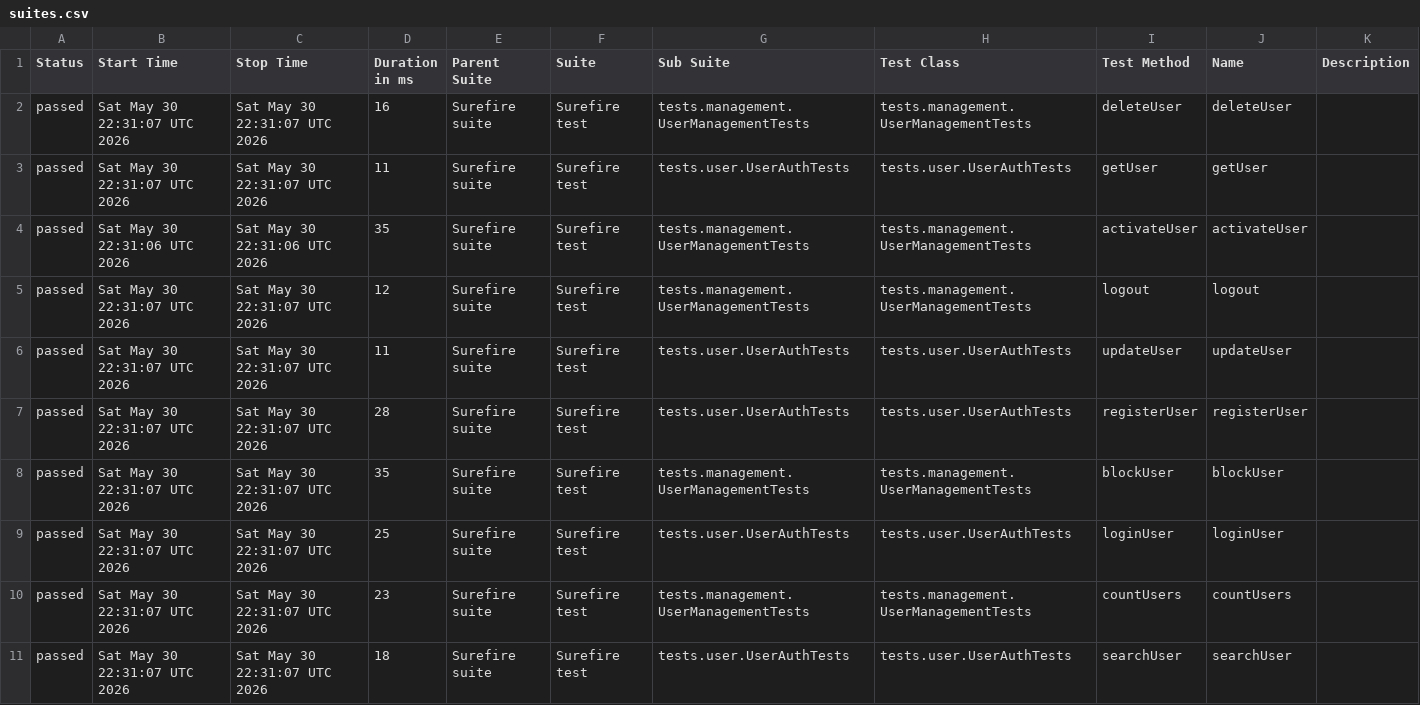
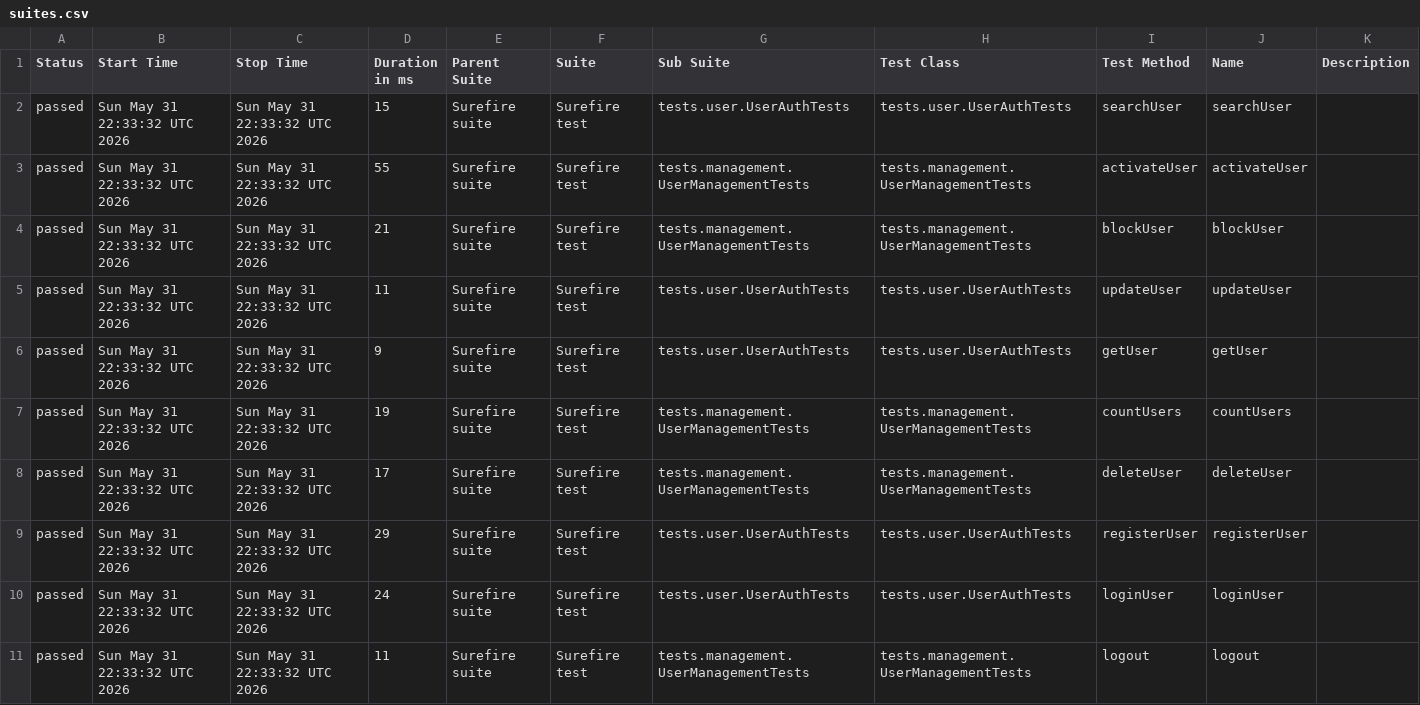
Before and after one commit to Ruturaj0861/user-restAssured, a CSV file: data/suites.csv, drawn as a sheet.

```diff
--- a/data/suites.csv
+++ b/data/suites.csv
@@ -1,11 +1,11 @@
 "Status","Start Time","Stop Time","Duration in ms","Parent Suite","Suite","Sub Suite","Test Class","Test Method","Name","Description"
-"passed","Sat May 30 22:31:07 UTC 2026","Sat May 30 22:31:07 UTC 2026","16","Surefire suite","Surefire test","tests.management.UserManagementTests","tests.management.UserManagementTests","deleteUser","deleteUser",""
-"passed","Sat May 30 22:31:07 UTC 2026","Sat May 30 22:31:07 UTC 2026","11","Surefire suite","Surefire test","tests.user.UserAuthTests","tests.user.UserAuthTests","getUser","getUser",""
-"passed","Sat May 30 22:31:06 UTC 2026","Sat May 30 22:31:06 UTC 2026","35","Surefire suite","Surefire test","tests.management.UserManagementTests","tests.management.UserManagementTests","activateUser","activateUser",""
-"passed","Sat May 30 22:31:07 UTC 2026","Sat May 30 22:31:07 UTC 2026","12","Surefire suite","Surefire test","tests.management.UserManagementTests","tests.management.UserManagementTests","logout","logout",""
-"passed","Sat May 30 22:31:07 UTC 2026","Sat May 30 22:31:07 UTC 2026","11","Surefire suite","Surefire test","tests.user.UserAuthTests","tests.user.UserAuthTests","updateUser","updateUser",""
-"passed","Sat May 30 22:31:07 UTC 2026","Sat May 30 22:31:07 UTC 2026","28","Surefire suite","Surefire test","tests.user.UserAuthTests","tests.user.UserAuthTests","registerUser","registerUser",""
-"passed","Sat May 30 22:31:07 UTC 2026","Sat May 30 22:31:07 UTC 2026","35","Surefire suite","Surefire test","tests.management.UserManagementTests","tests.management.UserManagementTests","blockUser","blockUser",""
-"passed","Sat May 30 22:31:07 UTC 2026","Sat May 30 22:31:07 UTC 2026","25","Surefire suite","Surefire test","tests.user.UserAuthTests","tests.user.UserAuthTests","loginUser","loginUser",""
-"passed","Sat May 30 22:31:07 UTC 2026","Sat May 30 22:31:07 UTC 2026","23","Surefire suite","Surefire test","tests.management.UserManagementTests","tests.management.UserManagementTests","countUsers","countUsers",""
-"passed","Sat May 30 22:31:07 UTC 2026","Sat May 30 22:31:07 UTC 2026","18","Surefire suite","Surefire test","tests.user.UserAuthTests","tests.user.UserAuthTests","searchUser","searchUser",""
+"passed","Sun May 31 22:33:32 UTC 2026","Sun May 31 22:33:32 UTC 2026","15","Surefire suite","Surefire test","tests.user.UserAuthTests","tests.user.UserAuthTests","searchUser","searchUser",""
+"passed","Sun May 31 22:33:32 UTC 2026","Sun May 31 22:33:32 UTC 2026","55","Surefire suite","Surefire test","tests.management.UserManagementTests","tests.management.UserManagementTests","activateUser","activateUser",""
+"passed","Sun May 31 22:33:32 UTC 2026","Sun May 31 22:33:32 UTC 2026","21","Surefire suite","Surefire test","tests.management.UserManagementTests","tests.management.UserManagementTests","blockUser","blockUser",""
+"passed","Sun May 31 22:33:32 UTC 2026","Sun May 31 22:33:32 UTC 2026","11","Surefire suite","Surefire test","tests.user.UserAuthTests","tests.user.UserAuthTests","updateUser","updateUser",""
+"passed","Sun May 31 22:33:32 UTC 2026","Sun May 31 22:33:32 UTC 2026","9","Surefire suite","Surefire test","tests.user.UserAuthTests","tests.user.UserAuthTests","getUser","getUser",""
+"passed","Sun May 31 22:33:32 UTC 2026","Sun May 31 22:33:32 UTC 2026","19","Surefire suite","Surefire test","tests.management.UserManagementTests","tests.management.UserManagementTests","countUsers","countUsers",""
+"passed","Sun May 31 22:33:32 UTC 2026","Sun May 31 22:33:32 UTC 2026","17","Surefire suite","Surefire test","tests.management.UserManagementTests","tests.management.UserManagementTests","deleteUser","deleteUser",""
+"passed","Sun May 31 22:33:32 UTC 2026","Sun May 31 22:33:32 UTC 2026","29","Surefire suite","Surefire test","tests.user.UserAuthTests","tests.user.UserAuthTests","registerUser","registerUser",""
+"passed","Sun May 31 22:33:32 UTC 2026","Sun May 31 22:33:32 UTC 2026","24","Surefire suite","Surefire test","tests.user.UserAuthTests","tests.user.UserAuthTests","loginUser","loginUser",""
+"passed","Sun May 31 22:33:32 UTC 2026","Sun May 31 22:33:32 UTC 2026","11","Surefire suite","Surefire test","tests.management.UserManagementTests","tests.management.UserManagementTests","logout","logout",""
```
Also changed, not shown: 34 other files.
